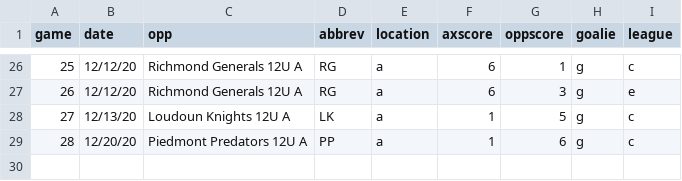
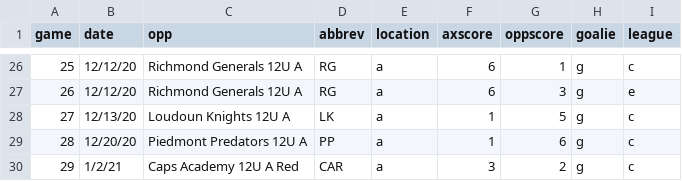
Before and after one commit to werntzp/hockey-stats, a CSV file: games.csv, drawn as a sheet; only a part is shown, gaps mark what is left out; the diff names each change by its address in the sheet, - before the commit and + after, or states it on an @@ line.

Commit message:
Update games.csv

```diff
--- a/games.csv
+++ b/games.csv
+row 30: 29 | 1/2/21 | Caps Academy 12U A Red | CAR | a | 3 | 2 | g | c
```
